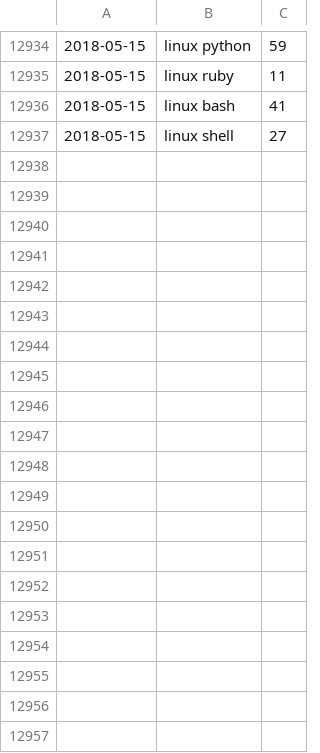
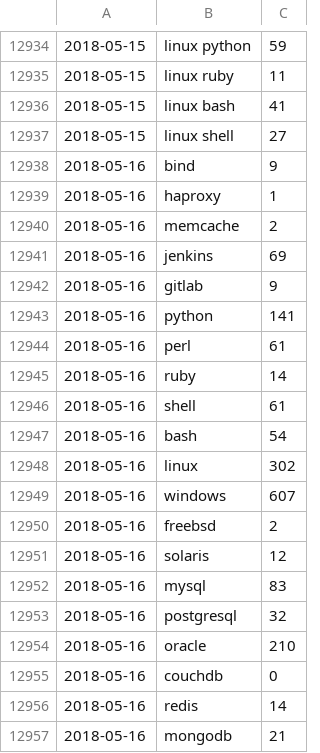
Before and after one commit to jreisinger/profesia-jobs, a CSV file: jobs-count.csv, drawn as a sheet; only a part is shown, gaps mark what is left out; the diff covers the shown part only; the diff names each change by its address in the sheet, - before the commit and + after, or states it on an @@ line.

Commit message:
updated data

```diff
--- a/jobs-count.csv
+++ b/jobs-count.csv
+row 12938: 2018-05-16 | bind | 9
+row 12939: 2018-05-16 | haproxy | 1
+row 12940: 2018-05-16 | memcache | 2
+row 12941: 2018-05-16 | jenkins | 69
+row 12942: 2018-05-16 | gitlab | 9
+row 12943: 2018-05-16 | python | 141
+row 12944: 2018-05-16 | perl | 61
+row 12945: 2018-05-16 | ruby | 14
+row 12946: 2018-05-16 | shell | 61
+row 12947: 2018-05-16 | bash | 54
+row 12948: 2018-05-16 | linux | 302
+row 12949: 2018-05-16 | windows | 607
+row 12950: 2018-05-16 | freebsd | 2
+row 12951: 2018-05-16 | solaris | 12
+row 12952: 2018-05-16 | mysql | 83
+row 12953: 2018-05-16 | postgresql | 32
+row 12954: 2018-05-16 | oracle | 210
+row 12955: 2018-05-16 | couchdb | 0
+row 12956: 2018-05-16 | redis | 14
+row 12957: 2018-05-16 | mongodb | 21
```
Also changed, not shown: 46 added rows elsewhere in this file, jobs-count_for-github.csv, 13 other files.
